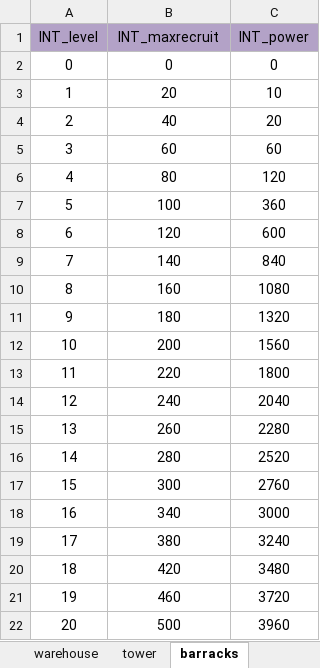
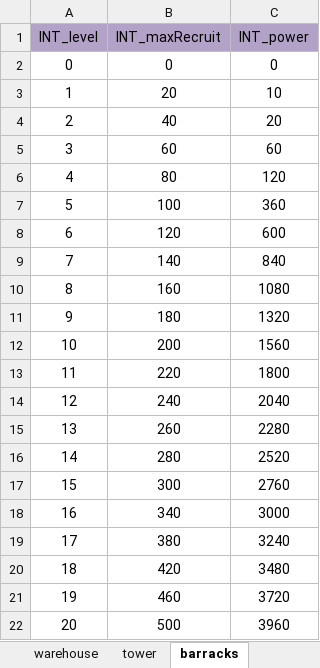
Before and after one commit to ModunZhang/kod_server, an Excel workbook: gameData/shared/BuildingFunction.xlsx, sheet barracks, drawn as a sheet; values as stored, in another font and other column widths than the file's, no borders; the diff names each change by its address in the sheet, - before the commit and + after, or states it on an @@ line.

```diff
--- a/gameData/shared/BuildingFunction.xlsx (sheet barracks)
+++ b/gameData/shared/BuildingFunction.xlsx (sheet barracks)
-B1: INT_maxrecruit
+B1: INT_maxRecruit
```
Also changed, not shown: sheet warehouse, sheet hospital, sheet tradeGuild, sheet materialDepot, sheet keep, sheet wall, 8 other files.
